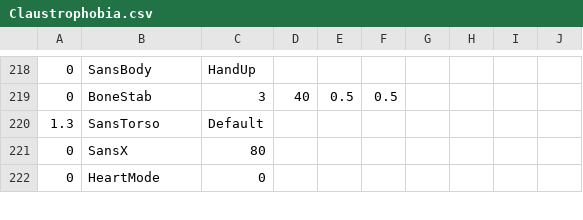
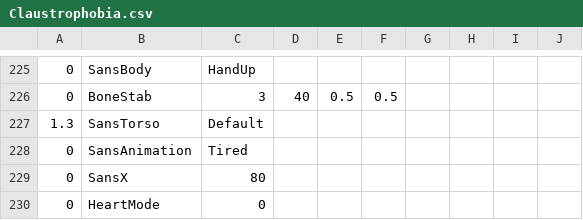
Before and after one commit to Titanium-Lung/Sans-Attacks, a CSV file: Claustrophobia.csv, drawn as a sheet; only a part is shown, gaps mark what is left out; the diff covers the shown part only.

Commit message:
Sans Animations for Claustrophobia

```diff
--- a/Claustrophobia.csv
+++ b/Claustrophobia.csv
@@ -220,2 +227,3 @@
 1.3,SansTorso,Default,,,,,,,
+0,SansAnimation,Tired,,,,,,,
 0,SansX,80,,,,,,,
```
Also changed, not shown: 7 added rows and 1 edited cell elsewhere in this file.
